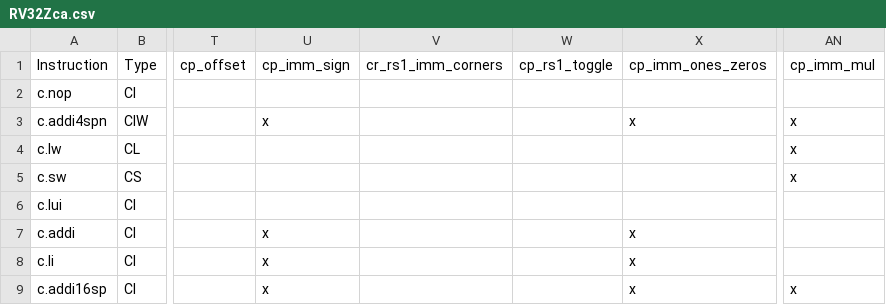
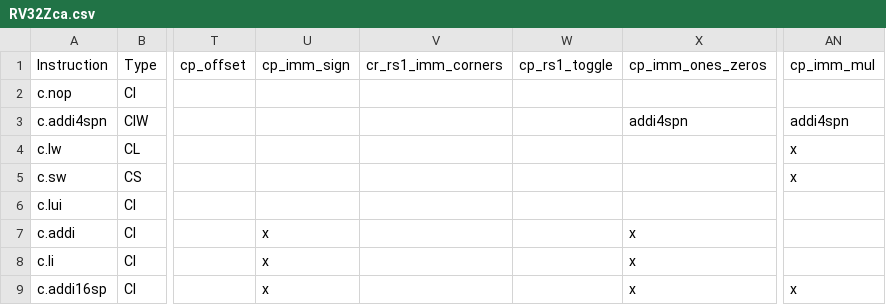
Before and after one commit to openhwgroup/cvw-arch-verif, a CSV file: testplans/RV32Zca.csv, drawn as a sheet; only a part is shown, gaps mark what is left out; the diff names each change by its address in the sheet, - before the commit and + after, or states it on an @@ line.

Commit message:
c.addi4spn 100% Coverage.

```diff
--- a/testplans/RV32Zca.csv
+++ b/testplans/RV32Zca.csv
-U3: x
+U3: (empty)
-X3: x
+X3: addi4spn
-AN3: x
+AN3: addi4spn
```
Also changed, not shown: 3 other files.
